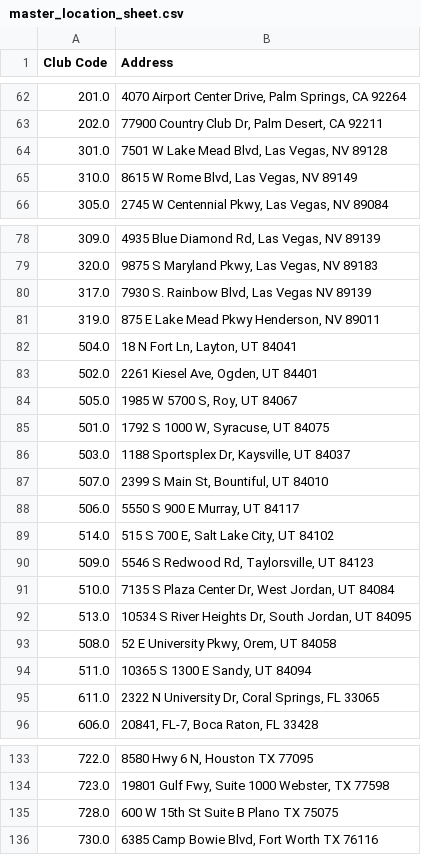
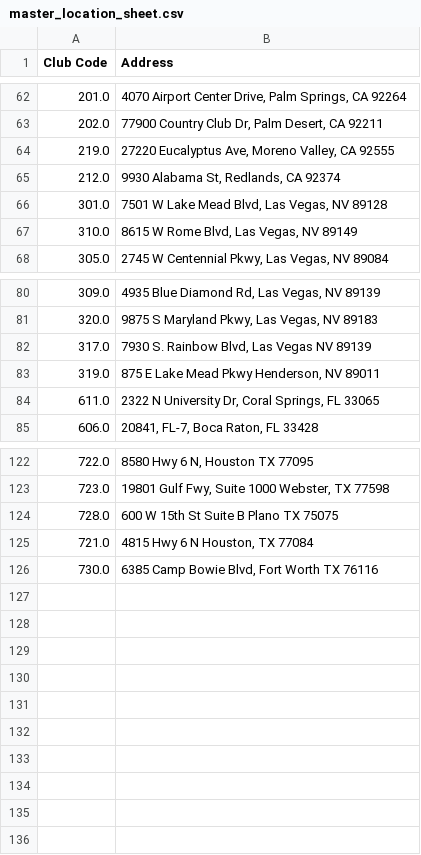
Before and after one commit to guankong888/n2g_mls-_fetcher, a CSV file: master_location_sheet.csv, drawn as a sheet; only a part is shown, gaps mark what is left out.

```diff
--- a/master_location_sheet.csv
+++ b/master_location_sheet.csv
@@ -63,2 +63,4 @@ Club Code,Address
 202.0,"77900 Country Club Dr, Palm Desert, CA 92211"
+219.0,"27220 Eucalyptus Ave, Moreno Valley, CA 92555"
+212.0,"9930 Alabama St, Redlands, CA 92374"
 301.0,"7501 W Lake Mead Blvd, Las Vegas, NV 89128"
@@ -81,15 +83,2 @@ Club Code,Address
 319.0,"875 E Lake Mead Pkwy Henderson, NV 89011"
-504.0,"18 N Fort Ln, Layton, UT 84041"
-502.0,"2261 Kiesel Ave, Ogden, UT 84401"
-505.0,"1985 W 5700 S, Roy, UT 84067"
-501.0,"1792 S 1000 W, Syracuse, UT 84075"
-503.0,"1188 Sportsplex Dr, Kaysville, UT 84037"
-507.0,"2399 S Main St, Bountiful, UT 84010"
-506.0,"5550 S 900 E Murray, UT 84117"
-514.0,"515 S 700 E, Salt Lake City, UT 84102"
-509.0,"5546 S Redwood Rd, Taylorsville, UT 84123"
-510.0,"7135 S Plaza Center Dr, West Jordan, UT 84084"
-513.0,"10534 S River Heights Dr, South Jordan, UT 84095"
-508.0,"52 E University Pkwy, Orem, UT 84058"
-511.0,"10365 S 1300 E Sandy, UT 84094"
 611.0,"2322 N University Dr, Coral Springs, FL 33065"
@@ -135,2 +124,3 @@ Club Code,Address
 728.0,600 W 15th St Suite B Plano TX 75075
+721.0,"4815 Hwy 6 N Houston, TX 77084"
 730.0,"6385 Camp Bowie Blvd, Fort Worth TX 76116"
```
